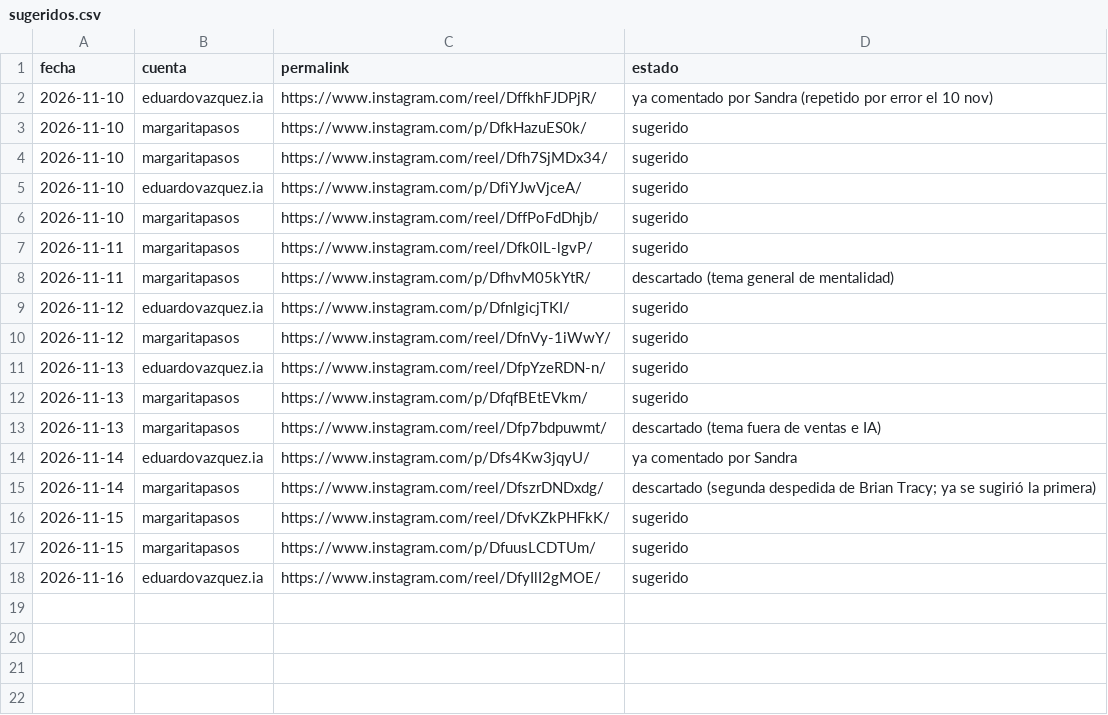
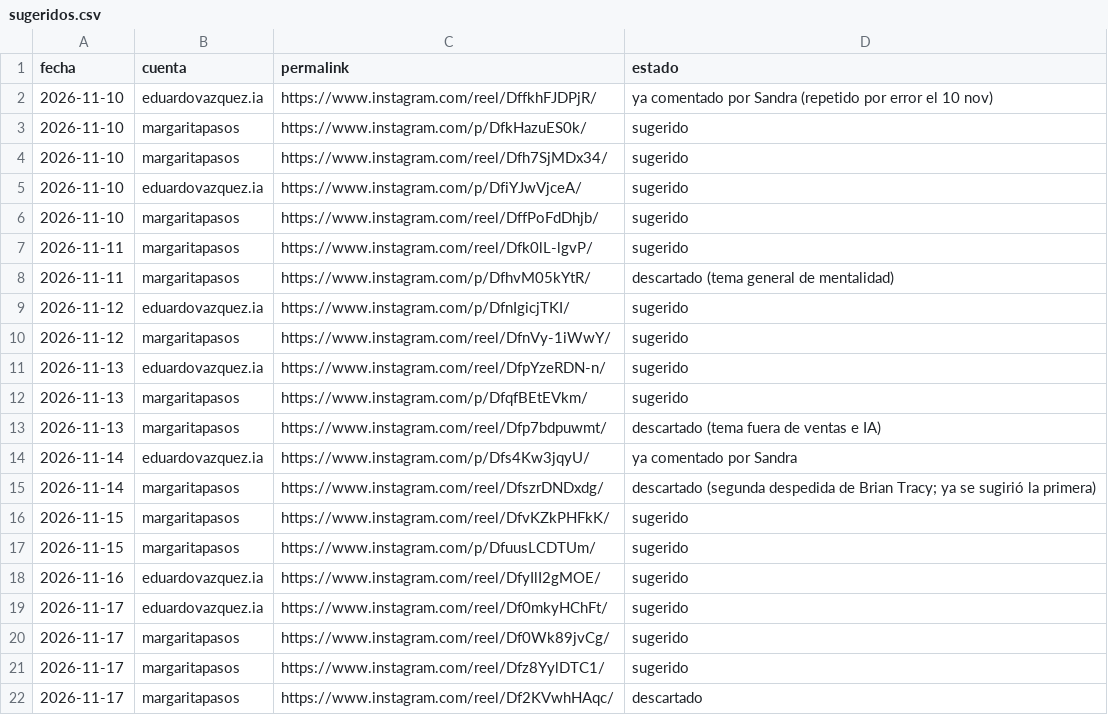
Before and after one commit to MentoraSandraCurvelo/Play-Sales-Revolution-AI, a CSV file: estrategia/instagram/comentarios/sugeridos.csv, drawn as a sheet; the diff names each change by its address in the sheet, - before the commit and + after, or states it on an @@ line.

```diff
--- a/estrategia/instagram/comentarios/sugeridos.csv
+++ b/estrategia/instagram/comentarios/sugeridos.csv
+row 19: 2026-11-17 | eduardovazquez.ia | https://www.instagram.com/reel/Df0mkyHChFt/ | sugerido
+row 20: 2026-11-17 | margaritapasos | https://www.instagram.com/reel/Df0Wk89jvCg/ | sugerido
+row 21: 2026-11-17 | margaritapasos | https://www.instagram.com/reel/Dfz8YylDTC1/ | sugerido
+row 22: 2026-11-17 | margaritapasos | https://www.instagram.com/reel/Df2KVwhHAqc/ | descartado
```
